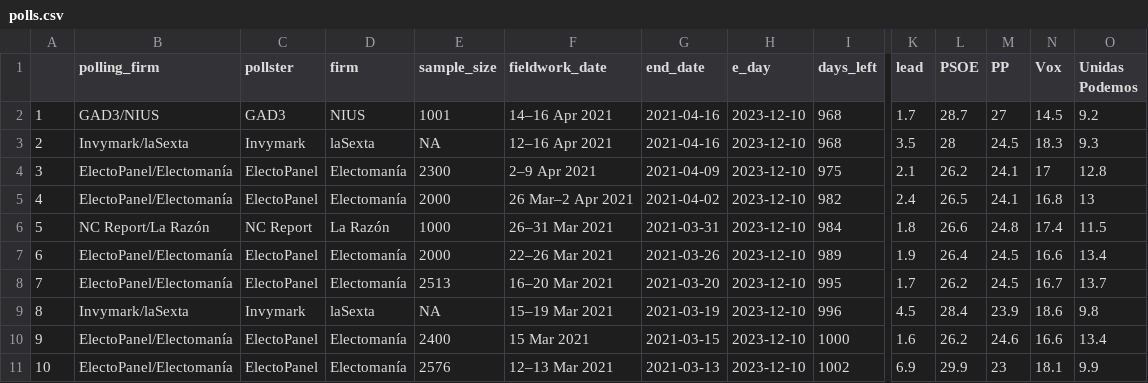
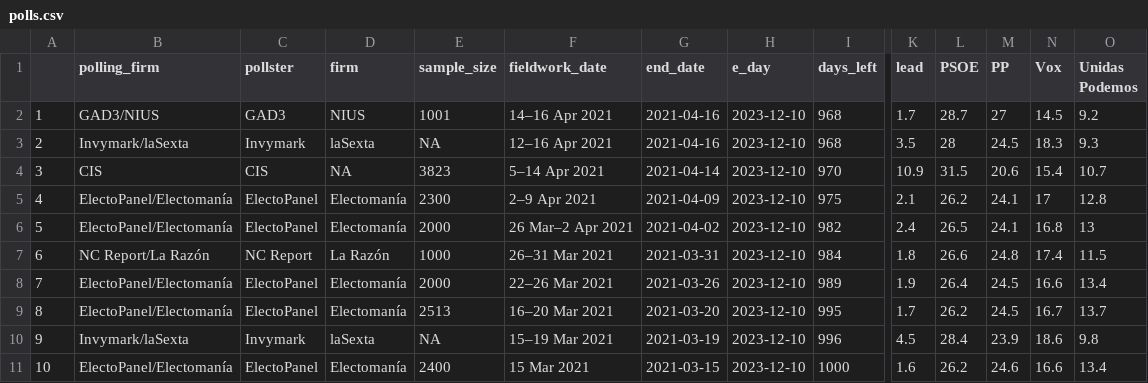
Before and after one commit to endikasatu/promedio_encuestas_esp, a CSV file: data/polls.csv, drawn as a sheet; only a part is shown, gaps mark what is left out; the shorter side is filled out with more unchanged rows; addresses are those after the commit; rows hold the shown columns only; the diff names each change by its address in the sheet, - before the commit and + after, or states it on an @@ line.

```diff
--- a/data/polls.csv
+++ b/data/polls.csv
+row 4: 3 | CIS | CIS | NA | 3823 | 5–14 Apr 2021 | 2021-04-14 | 2023-12-10 | 970 | 10.9 | 31.5 | 20.6 | 15.4 | 10.7
@@ column A renumbered from row 5 down @@
```
Also changed, not shown: data/pde_plus_polls.csv, 1 other file.
